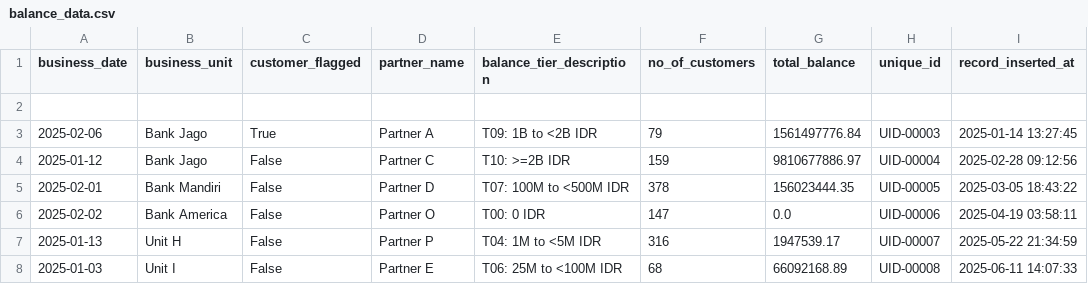
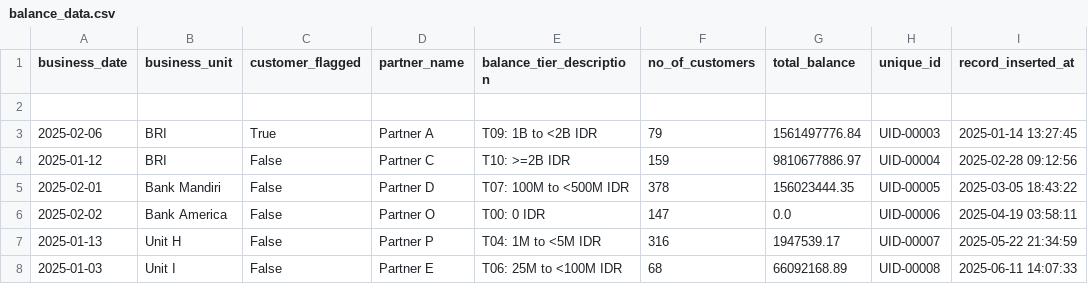
Before and after one commit to AdyatamaMH/chatbot, a CSV file: dummy_data/balance_data.csv, drawn as a sheet; only a part is shown.

Commit message:
Small update

```diff
--- a/dummy_data/balance_data.csv
+++ b/dummy_data/balance_data.csv
@@ -2,4 +2,4 @@ business_date,business_unit,customer_flagged,partner_name,balance_tier_descripti
 
-2025-02-06,Bank Jago,True,Partner A,T09: 1B to <2B IDR,79,1561497776.84,UID-00003,2025-01-14 13:27:45
-2025-01-12,Bank Jago,False,Partner C,T10: >=2B IDR,159,9810677886.97,UID-00004,2025-02-28 09:12:56
+2025-02-06,BRI,True,Partner A,T09: 1B to <2B IDR,79,1561497776.84,UID-00003,2025-01-14 13:27:45
+2025-01-12,BRI,False,Partner C,T10: >=2B IDR,159,9810677886.97,UID-00004,2025-02-28 09:12:56
 2025-02-01,Bank Mandiri,False,Partner D,T07: 100M to <500M IDR,378,156023444.35,UID-00005,2025-03-05 18:43:22
```
